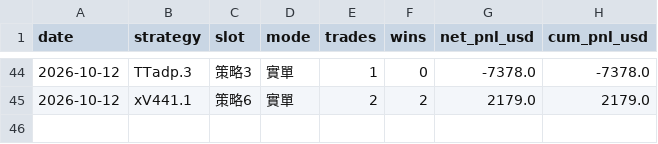
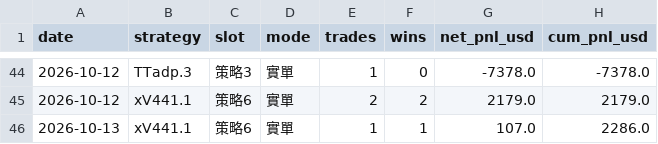
Before and after one commit to charleschen1413-hub/dash-cb3ebf94afa0, a CSV file: daily_summary.csv, drawn as a sheet; only a part is shown, gaps mark what is left out; the diff names each change by its address in the sheet, - before the commit and + after, or states it on an @@ line.

```diff
--- a/daily_summary.csv
+++ b/daily_summary.csv
+row 46: 2026-10-13 | xV441.1 | 策略6 | 實單 | 1 | 1 | 107.0 | 2286.0
```
Also changed, not shown: 1 other file.
